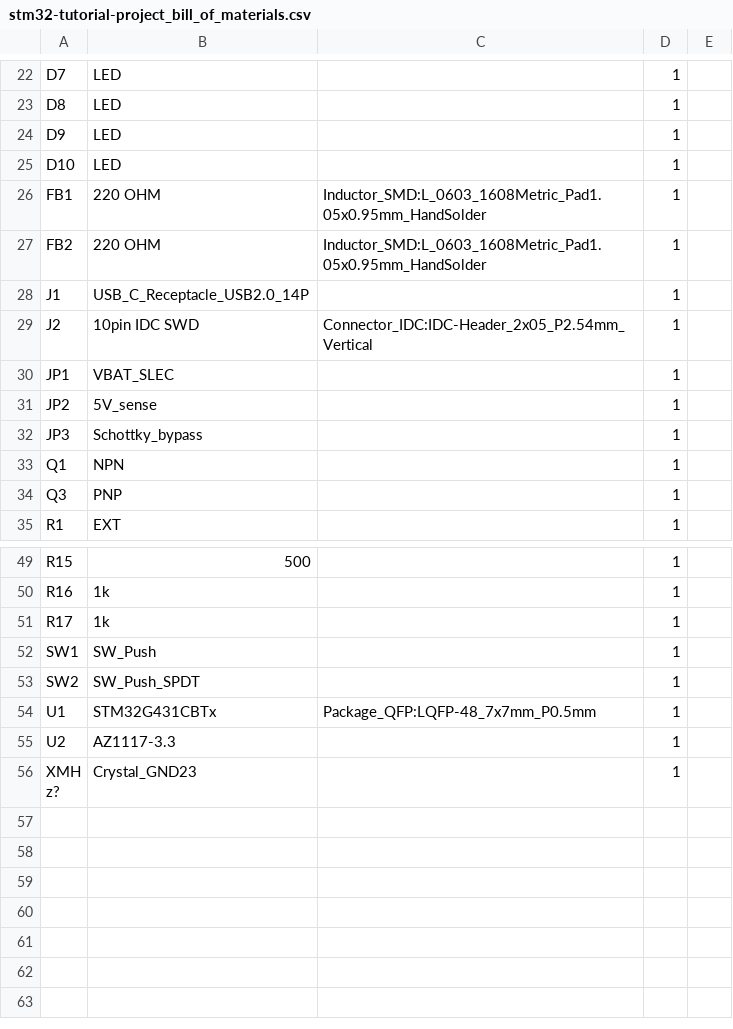
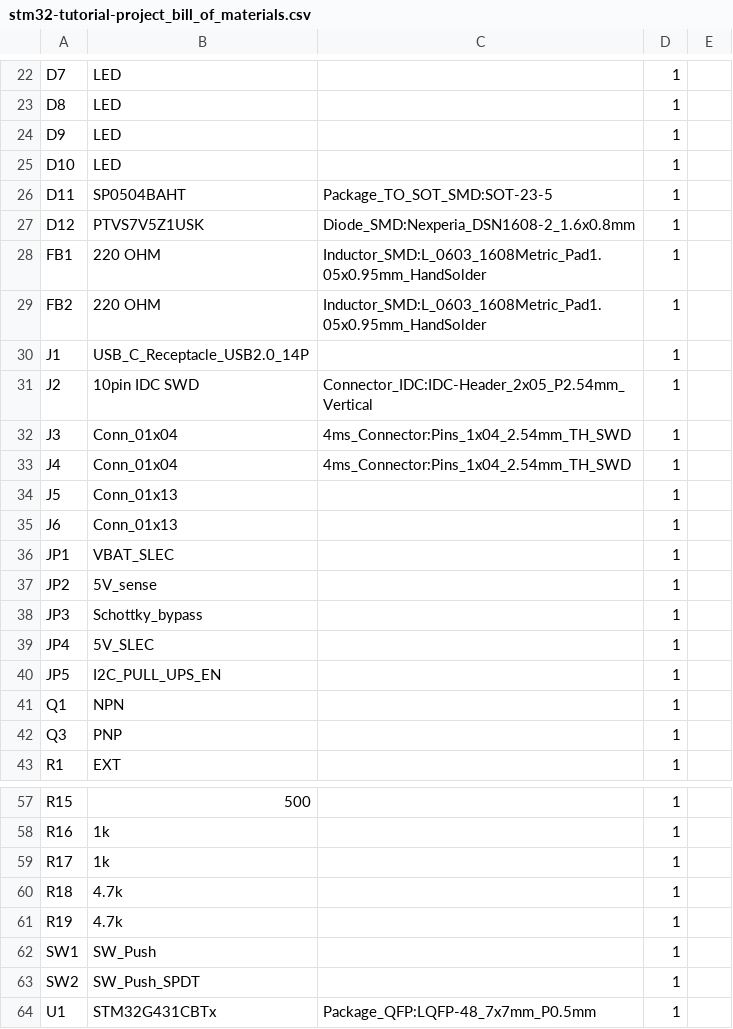
Before and after one commit to CanSource/STM32G4-tutorial-project, a CSV file: docs/BOM/stm32-tutorial-project_bill_of_materials.csv, drawn as a sheet; only a part is shown, gaps mark what is left out; the shorter side is filled out with more unchanged rows.

```diff
--- a/docs/BOM/stm32-tutorial-project_bill_of_materials.csv
+++ b/docs/BOM/stm32-tutorial-project_bill_of_materials.csv
@@ -25,2 +25,4 @@
 "D10","LED","","1",""
+"D11","SP0504BAHT","Package_TO_SOT_SMD:SOT-23-5","1",""
+"D12","PTVS7V5Z1USK","Diode_SMD:Nexperia_DSN1608-2_1.6x0.8mm","1",""
 "FB1","220 OHM","Inductor_SMD:L_0603_1608Metric_Pad1.05x0.95mm_HandSolder","1",""
@@ -29,2 +31,6 @@
 "J2","10pin IDC SWD","Connector_IDC:IDC-Header_2x05_P2.54mm_Vertical","1",""
+"J3","Conn_01x04","4ms_Connector:Pins_1x04_2.54mm_TH_SWD","1",""
+"J4","Conn_01x04","4ms_Connector:Pins_1x04_2.54mm_TH_SWD","1",""
+"J5","Conn_01x13","","1",""
+"J6","Conn_01x13","","1",""
 "JP1","VBAT_SLEC","","1",""
@@ -32,2 +38,4 @@
 "JP3","Schottky_bypass","","1",""
+"JP4","5V_SLEC","","1",""
+"JP5","I2C_PULL_UPS_EN","","1",""
 "Q1","NPN","","1",""
@@ -51,2 +59,4 @@
 "R17","1k","","1",""
+"R18","4.7k","","1",""
+"R19","4.7k","","1",""
 "SW1","SW_Push","","1",""
```
Also changed, not shown: 4 other files.
